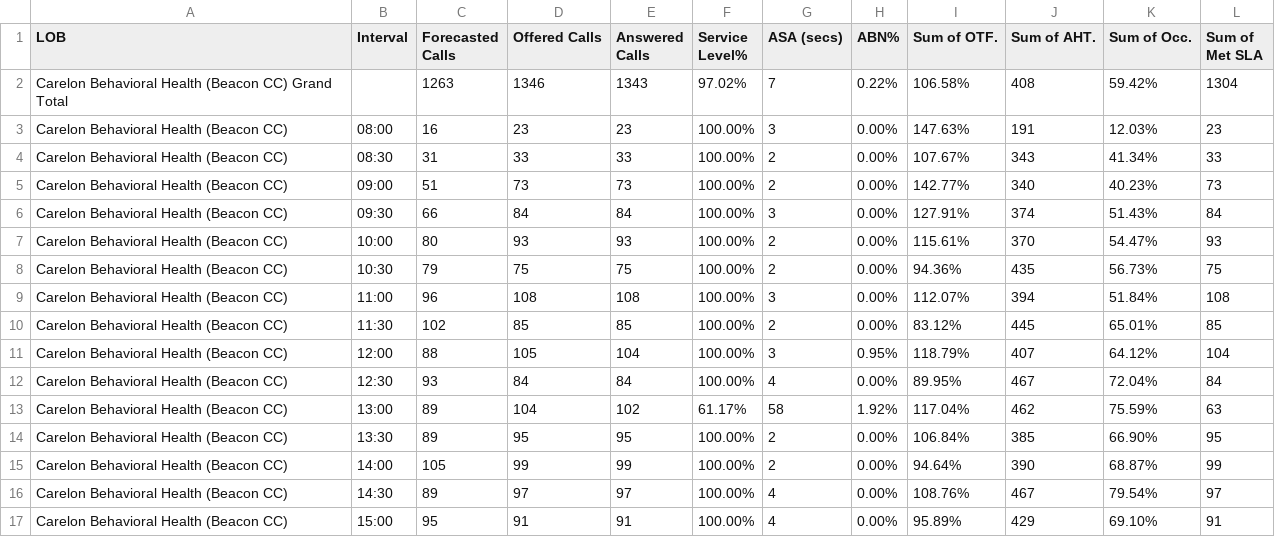
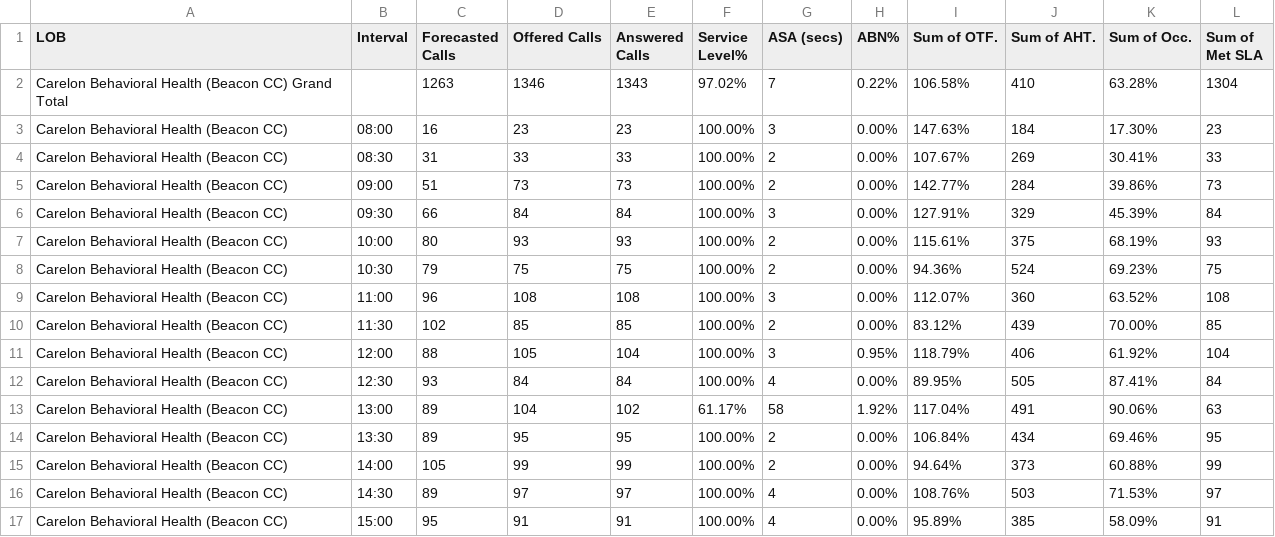
Before and after one commit to CGS-M/Efficiency-Interval, a CSV file: SORA-Eff-Int.csv, drawn as a sheet; only a part is shown; the diff covers the shown part only.

Commit message:
Add files via upload

```diff
--- a/SORA-Eff-Int.csv
+++ b/SORA-Eff-Int.csv
@@ -1,17 +1,17 @@
 LOB,Interval,Forecasted Calls,Offered Calls,Answered Calls,Service Level%,ASA (secs),ABN%,Sum of OTF.,Sum of AHT.,Sum of Occ.,Sum of Met SLA
-Carelon Behavioral Health (Beacon CC) Grand Total,,1263,1346,1343,97.02%,7,0.22%,106.58%,408,59.42%,1304
-Carelon Behavioral Health (Beacon CC),08:00,16,23,23,100.00%,3,0.00%,147.63%,191,12.03%,23
-Carelon Behavioral Health (Beacon CC),08:30,31,33,33,100.00%,2,0.00%,107.67%,343,41.34%,33
-Carelon Behavioral Health (Beacon CC),09:00,51,73,73,100.00%,2,0.00%,142.77%,340,40.23%,73
-Carelon Behavioral Health (Beacon CC),09:30,66,84,84,100.00%,3,0.00%,127.91%,374,51.43%,84
-Carelon Behavioral Health (Beacon CC),10:00,80,93,93,100.00%,2,0.00%,115.61%,370,54.47%,93
-Carelon Behavioral Health (Beacon CC),10:30,79,75,75,100.00%,2,0.00%,94.36%,435,56.73%,75
-Carelon Behavioral Health (Beacon CC),11:00,96,108,108,100.00%,3,0.00%,112.07%,394,51.84%,108
-Carelon Behavioral Health (Beacon CC),11:30,102,85,85,100.00%,2,0.00%,83.12%,445,65.01%,85
-Carelon Behavioral Health (Beacon CC),12:00,88,105,104,100.00%,3,0.95%,118.79%,407,64.12%,104
-Carelon Behavioral Health (Beacon CC),12:30,93,84,84,100.00%,4,0.00%,89.95%,467,72.04%,84
-Carelon Behavioral Health (Beacon CC),13:00,89,104,102,61.17%,58,1.92%,117.04%,462,75.59%,63
-Carelon Behavioral Health (Beacon CC),13:30,89,95,95,100.00%,2,0.00%,106.84%,385,66.90%,95
-Carelon Behavioral Health (Beacon CC),14:00,105,99,99,100.00%,2,0.00%,94.64%,390,68.87%,99
-Carelon Behavioral Health (Beacon CC),14:30,89,97,97,100.00%,4,0.00%,108.76%,467,79.54%,97
-Carelon Behavioral Health (Beacon CC),15:00,95,91,91,100.00%,4,0.00%,95.89%,429,69.10%,91
+Carelon Behavioral Health (Beacon CC) Grand Total,,1263,1346,1343,97.02%,7,0.22%,106.58%,410,63.28%,1304
+Carelon Behavioral Health (Beacon CC),08:00,16,23,23,100.00%,3,0.00%,147.63%,184,17.30%,23
+Carelon Behavioral Health (Beacon CC),08:30,31,33,33,100.00%,2,0.00%,107.67%,269,30.41%,33
+Carelon Behavioral Health (Beacon CC),09:00,51,73,73,100.00%,2,0.00%,142.77%,284,39.86%,73
+Carelon Behavioral Health (Beacon CC),09:30,66,84,84,100.00%,3,0.00%,127.91%,329,45.39%,84
+Carelon Behavioral Health (Beacon CC),10:00,80,93,93,100.00%,2,0.00%,115.61%,375,68.19%,93
+Carelon Behavioral Health (Beacon CC),10:30,79,75,75,100.00%,2,0.00%,94.36%,524,69.23%,75
+Carelon Behavioral Health (Beacon CC),11:00,96,108,108,100.00%,3,0.00%,112.07%,360,63.52%,108
+Carelon Behavioral Health (Beacon CC),11:30,102,85,85,100.00%,2,0.00%,83.12%,439,70.00%,85
+Carelon Behavioral Health (Beacon CC),12:00,88,105,104,100.00%,3,0.95%,118.79%,406,61.92%,104
+Carelon Behavioral Health (Beacon CC),12:30,93,84,84,100.00%,4,0.00%,89.95%,505,87.41%,84
+Carelon Behavioral Health (Beacon CC),13:00,89,104,102,61.17%,58,1.92%,117.04%,491,90.06%,63
+Carelon Behavioral Health (Beacon CC),13:30,89,95,95,100.00%,2,0.00%,106.84%,434,69.46%,95
+Carelon Behavioral Health (Beacon CC),14:00,105,99,99,100.00%,2,0.00%,94.64%,373,60.88%,99
+Carelon Behavioral Health (Beacon CC),14:30,89,97,97,100.00%,4,0.00%,108.76%,503,71.53%,97
+Carelon Behavioral Health (Beacon CC),15:00,95,91,91,100.00%,4,0.00%,95.89%,385,58.09%,91
```
Also changed, not shown: 36 edited cells elsewhere in this file.
